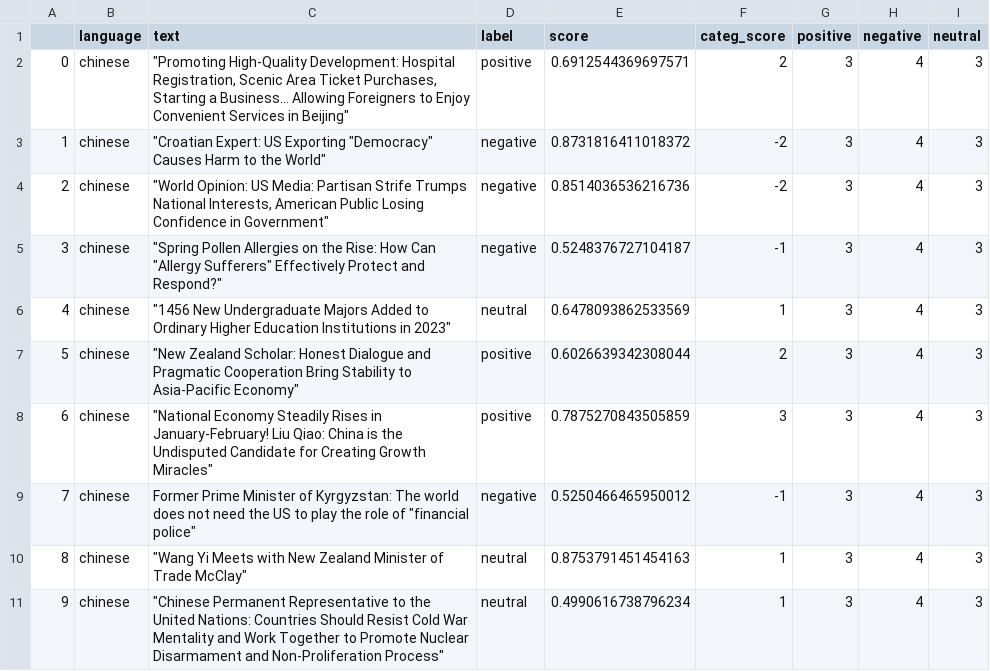
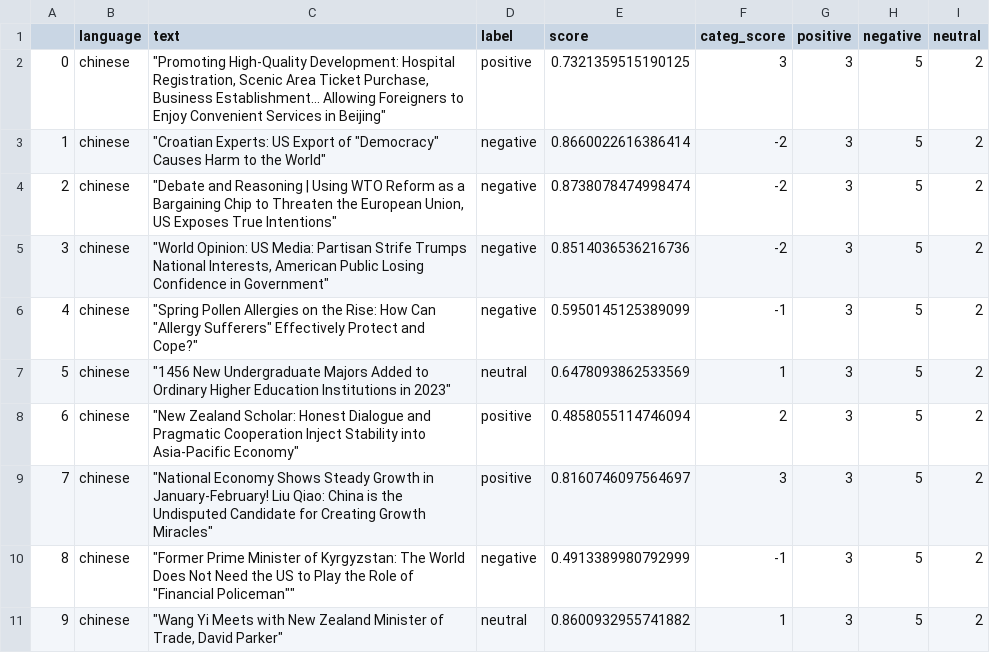
Before and after one commit to mfhan/translatenews, a CSV file: chinese.csv, drawn as a sheet.

```diff
--- a/chinese.csv
+++ b/chinese.csv
@@ -1,11 +1,11 @@
 ,language,text,label,score,categ_score,positive,negative,neutral
-0,chinese,"""Promoting High-Quality Development: Hospital Registration, Scenic Area Ticket Purchases, Starting a Business... Allowing Foreigners to Enjoy Convenient Services in Beijing""",positive,0.6912544369697571,2,3,4,3
-1,chinese,"""Croatian Expert: US Exporting ""Democracy"" Causes Harm to the World""",negative,0.8731816411018372,-2,3,4,3
-2,chinese,"""World Opinion: US Media: Partisan Strife Trumps National Interests, American Public Losing Confidence in Government""",negative,0.8514036536216736,-2,3,4,3
-3,chinese,"""Spring Pollen Allergies on the Rise: How Can ""Allergy Sufferers"" Effectively Protect and Respond?""",negative,0.5248376727104187,-1,3,4,3
-4,chinese,"""1456 New Undergraduate Majors Added to Ordinary Higher Education Institutions in 2023""",neutral,0.6478093862533569,1,3,4,3
-5,chinese,"""New Zealand Scholar: Honest Dialogue and Pragmatic Cooperation Bring Stability to Asia-Pacific Economy""",positive,0.6026639342308044,2,3,4,3
-6,chinese,"""National Economy Steadily Rises in January-February! Liu Qiao: China is the Undisputed Candidate for Creating Growth Miracles""",positive,0.7875270843505859,3,3,4,3
-7,chinese,"Former Prime Minister of Kyrgyzstan: The world does not need the US to play the role of ""financial police""",negative,0.5250466465950012,-1,3,4,3
-8,chinese,"""Wang Yi Meets with New Zealand Minister of Trade McClay""",neutral,0.8753791451454163,1,3,4,3
-9,chinese,"""Chinese Permanent Representative to the United Nations: Countries Should Resist Cold War Mentality and Work Together to Promote Nuclear Disarmament and Non-Proliferation Process""",neutral,0.4990616738796234,1,3,4,3
+0,chinese,"""Promoting High-Quality Development: Hospital Registration, Scenic Area Ticket Purchase, Business Establishment... Allowing Foreigners to Enjoy Convenient Services in Beijing""",positive,0.7321359515190125,3,3,5,2
+1,chinese,"""Croatian Experts: US Export of ""Democracy"" Causes Harm to the World""",negative,0.8660022616386414,-2,3,5,2
+2,chinese,"""Debate and Reasoning | Using WTO Reform as a Bargaining Chip to Threaten the European Union, US Exposes True Intentions""",negative,0.8738078474998474,-2,3,5,2
+3,chinese,"""World Opinion: US Media: Partisan Strife Trumps National Interests, American Public Losing Confidence in Government""",negative,0.8514036536216736,-2,3,5,2
+4,chinese,"""Spring Pollen Allergies on the Rise: How Can ""Allergy Sufferers"" Effectively Protect and Cope?""",negative,0.5950145125389099,-1,3,5,2
+5,chinese,"""1456 New Undergraduate Majors Added to Ordinary Higher Education Institutions in 2023""",neutral,0.6478093862533569,1,3,5,2
+6,chinese,"""New Zealand Scholar: Honest Dialogue and Pragmatic Cooperation Inject Stability into Asia-Pacific Economy""",positive,0.4858055114746094,2,3,5,2
+7,chinese,"""National Economy Shows Steady Growth in January-February! Liu Qiao: China is the Undisputed Candidate for Creating Growth Miracles""",positive,0.8160746097564697,3,3,5,2
+8,chinese,"""Former Prime Minister of Kyrgyzstan: The World Does Not Need the US to Play the Role of ""Financial Policeman""""",negative,0.4913389980792999,-1,3,5,2
+9,chinese,"""Wang Yi Meets with New Zealand Minister of Trade, David Parker""",neutral,0.8600932955741882,1,3,5,2
```
